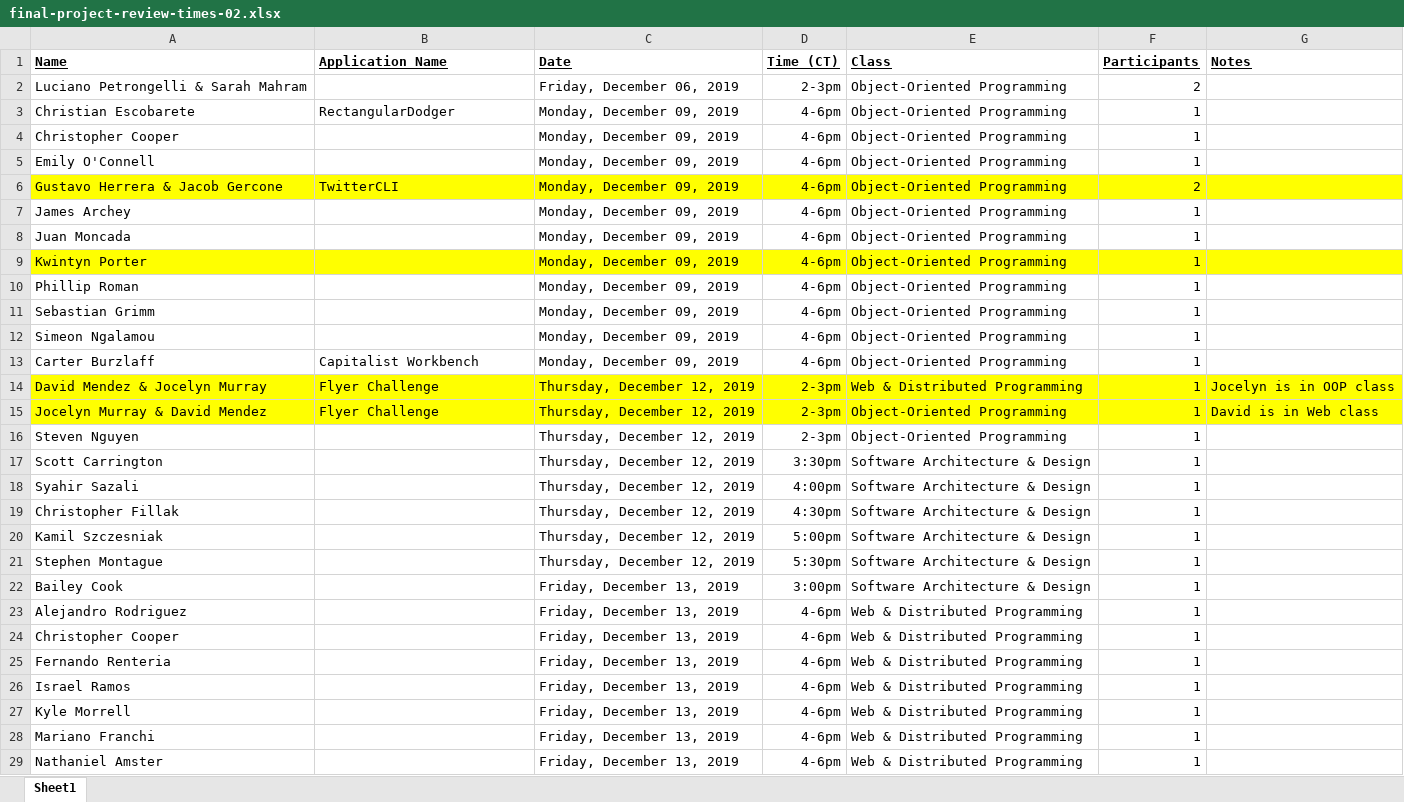
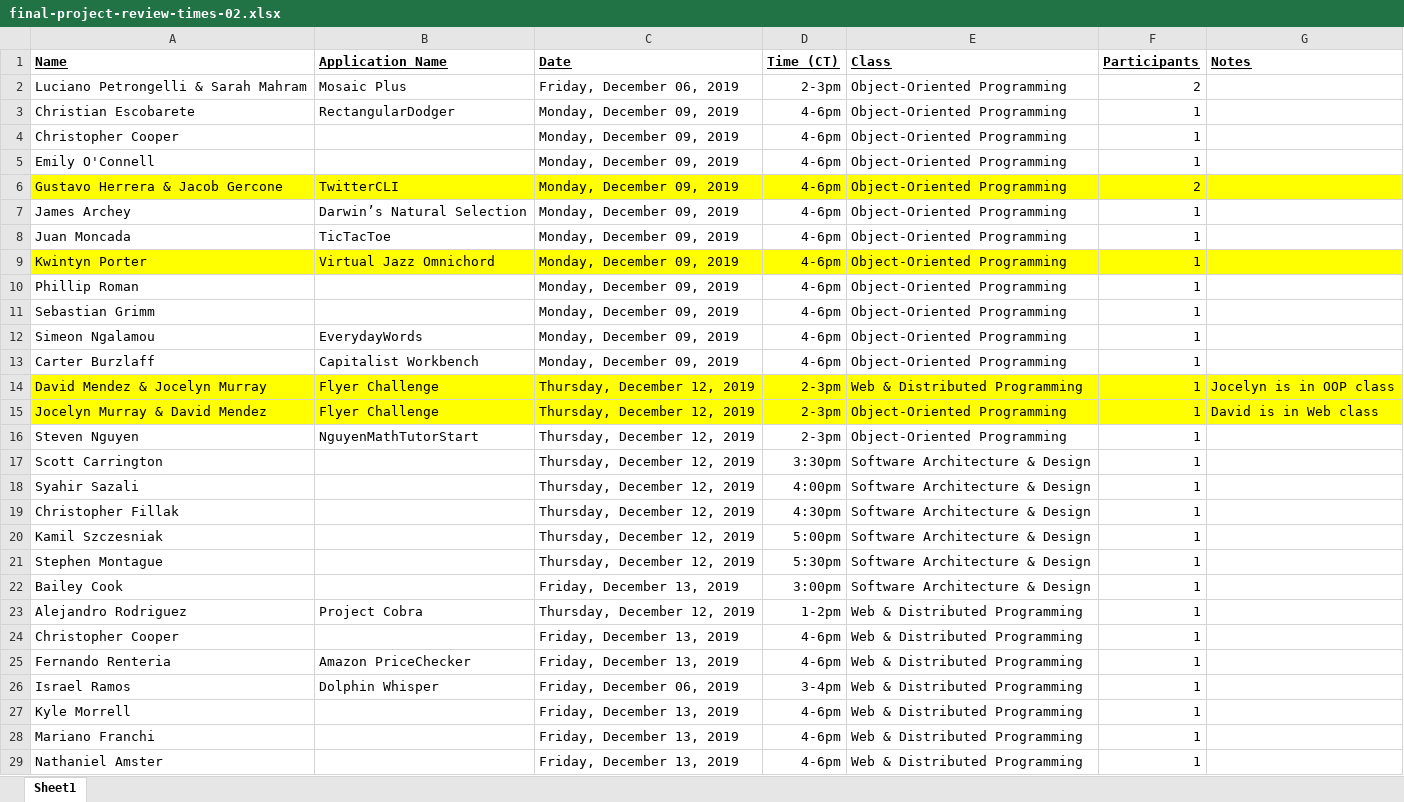
Before and after one commit to EricJPogue/CPSC-24500, an Excel workbook: final-project-review-times-02.xlsx, sheet Sheet1, drawn as a sheet; only a part is shown; values as stored, in another font and other column widths than the file's, no borders; the diff names each change by its address in the sheet, - before the commit and + after, or states it on an @@ line.

Commit message:
Update file.

```diff
--- a/final-project-review-times-02.xlsx (sheet Sheet1)
+++ b/final-project-review-times-02.xlsx (sheet Sheet1)
-B2 (Application Name): (empty)
+B2 (Application Name): Mosaic Plus
-B7 (Application Name): (empty)
+B7 (Application Name): Darwin’s Natural Selection
-B8 (Application Name): (empty)
+B8 (Application Name): TicTacToe
-B9 (Application Name): (empty)
+B9 (Application Name): Virtual Jazz Omnichord
-B12 (Application Name): (empty)
+B12 (Application Name): EverydayWords
-B16 (Application Name): (empty)
+B16 (Application Name): NguyenMathTutorStart
-B23 (Application Name): (empty)
+B23 (Application Name): Project Cobra
-C23 (Date): Friday, December 13, 2019
+C23 (Date): Thursday, December 12, 2019
-D23 (Time (CT)): 4-6pm
+D23 (Time (CT)): 1-2pm
-B25 (Application Name): (empty)
+B25 (Application Name): Amazon PriceChecker
-B26 (Application Name): (empty)
+B26 (Application Name): Dolphin Whisper
-C26 (Date): Friday, December 13, 2019
+C26 (Date): Friday, December 06, 2019
-D26 (Time (CT)): 4-6pm
+D26 (Time (CT)): 3-4pm
```
